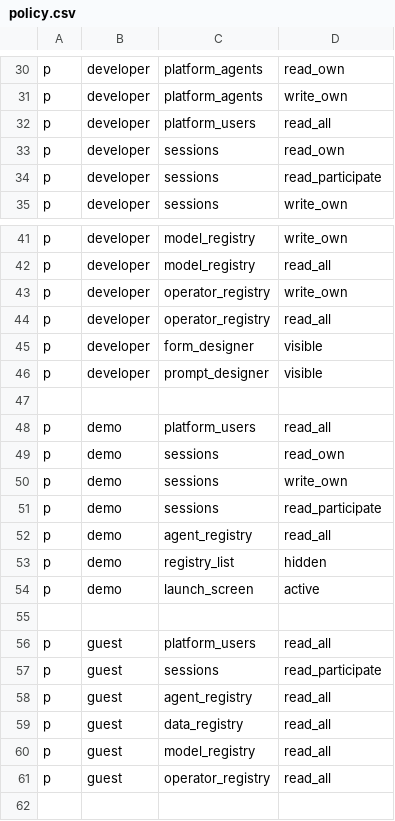
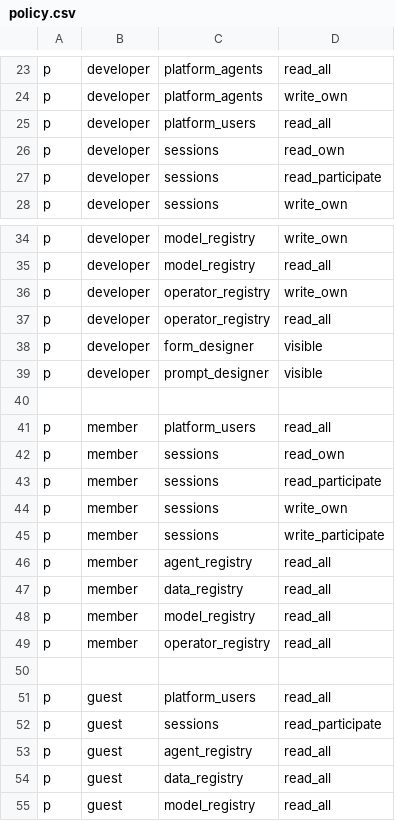
Before and after one commit to megagonlabs/blue, a CSV file: platform/setup/config/rbac/policy.csv, drawn as a sheet; only a part is shown, gaps mark what is left out; the shorter side is filled out with more unchanged rows; addresses are those after the commit; the diff covers the shown part only; the diff names each change by its address in the sheet, - before the commit and + after, or states it on an @@ line.

```diff
--- a/platform/setup/config/rbac/policy.csv
+++ b/platform/setup/config/rbac/policy.csv
-D23: read_own
+D23: read_all
-B41:B42: demo
+B41:B42: member
@@ row 22 moved to row 43: p @@
-B44:B48: demo
+B44:B48: member
-D45: read_participate
+D45: write_participate
-C47: registry_list
+C47: data_registry
-D47: hidden
+D47: read_all
-C48: launch_screen
+C48: model_registry
-D48: active
+D48: read_all
@@ row 28 moved to row 49: p @@
```
Also changed, not shown: 3 added rows, 8 removed rows and 18 edited cells elsewhere in this file, platform/api/src/casbin/policy.csv, 9 other files.
